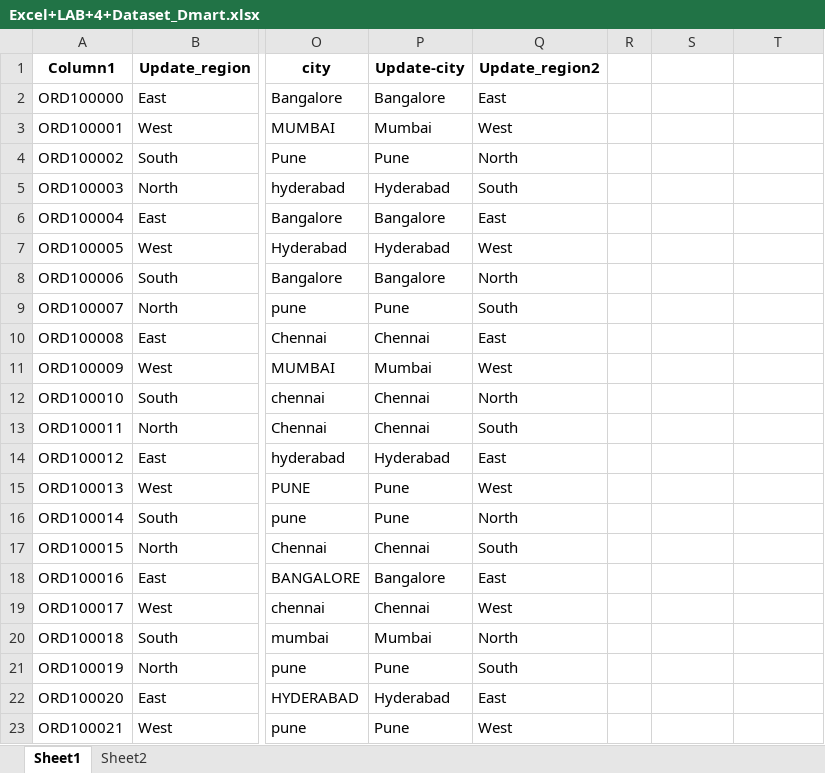
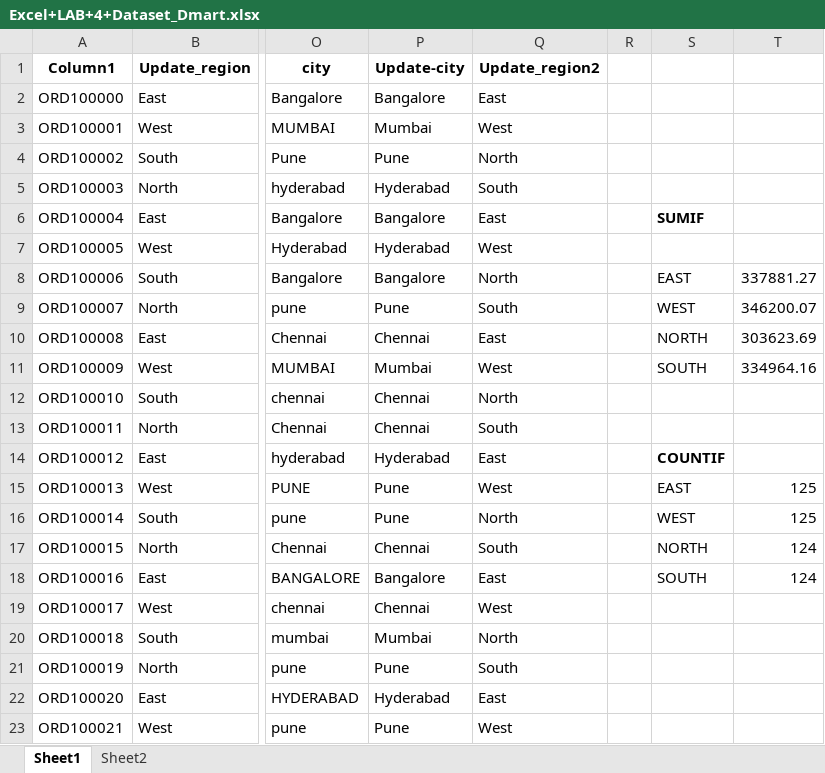
Before and after one commit to gayubala2907-lab/dmart-sales-analysis, an Excel workbook: Excel+LAB+4+Dataset_Dmart.xlsx, sheet Sheet1, drawn as a sheet; only a part is shown, gaps mark what is left out; values as stored, in another font and other column widths than the file's, no borders; table styles not drawn; the diff names each change by its address in the sheet, - before the commit and + after, or states it on an @@ line.

Commit message:
calculate total sale and order by region

```diff
--- a/Excel+LAB+4+Dataset_Dmart.xlsx (sheet Sheet1)
+++ b/Excel+LAB+4+Dataset_Dmart.xlsx (sheet Sheet1)
-S6: (empty)
+S6: SUMIF
-S8: (empty)
+S8: EAST
-T8: (empty)
+T8: 337881.27
-S9: (empty)
+S9: WEST
-T9: (empty)
+T9: 346200.07
-S10: (empty)
+S10: NORTH
-T10: (empty)
+T10: 303623.69
-S11: (empty)
+S11: SOUTH
-T11: (empty)
+T11: 334964.16
-S14: (empty)
+S14: COUNTIF
-S15: (empty)
+S15: EAST
-T15:T16: (empty)
+T15:T16: 125
-S16: (empty)
+S16: WEST
-S17: (empty)
+S17: NORTH
-T17:T18: (empty)
+T17:T18: 124
-S18: (empty)
+S18: SOUTH
```
